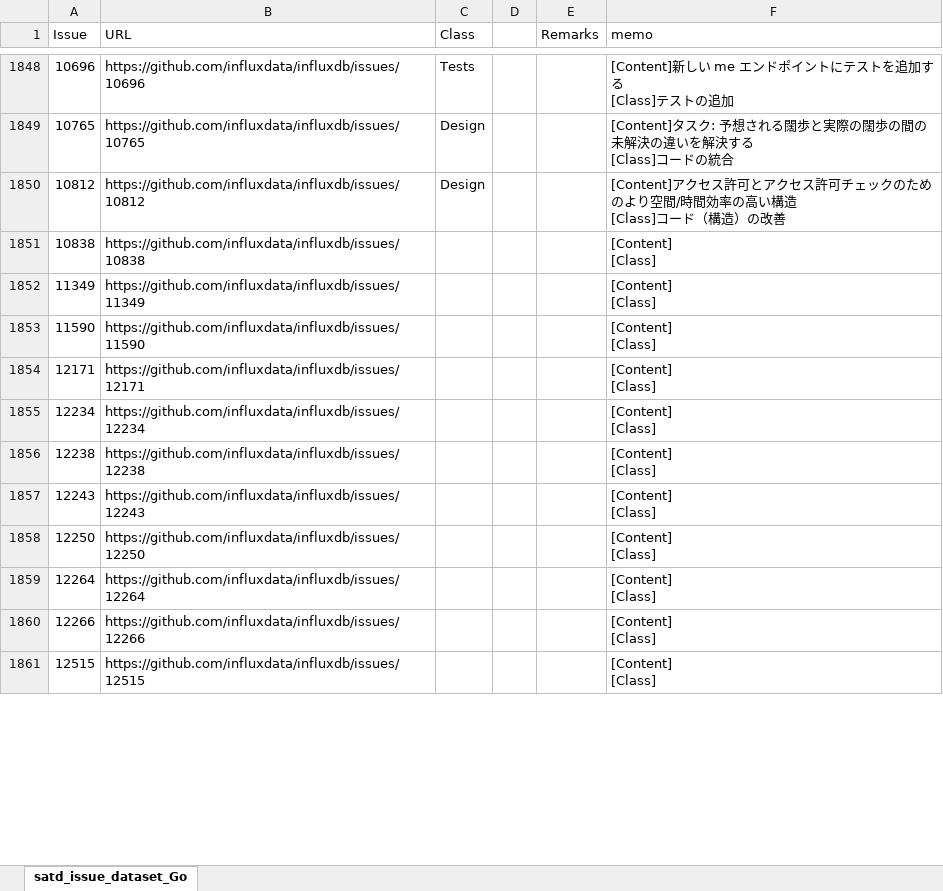
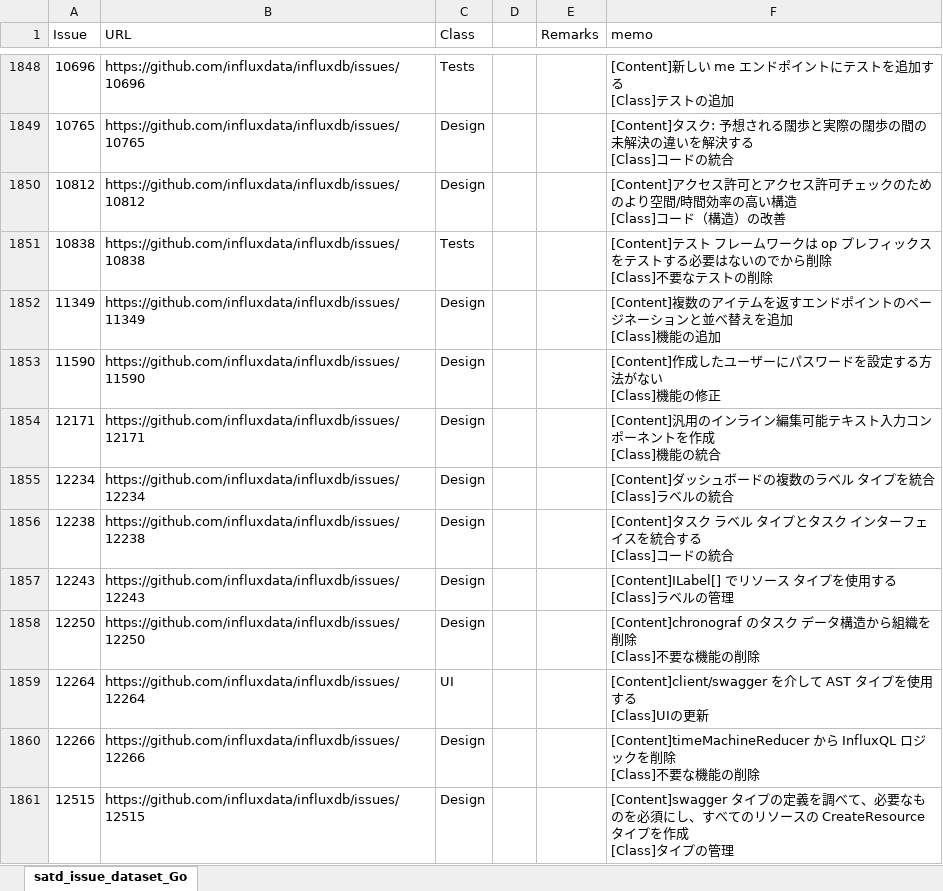
Before and after one commit to 3cywfym/td_dataset, an Excel workbook: satd_issue_dataset_Go_tsuji.xlsx, sheet satd_issue_dataset_Go, drawn as a sheet; only a part is shown, gaps mark what is left out; values as stored, in another font and other column widths than the file's, no borders; ↵ is a line break in a cell; the diff covers the shown part only; the diff names each change by its address in the sheet, - before the commit and + after, or states it on an @@ line.

Commit message:
Go 〜1900まで目視

```diff
--- a/satd_issue_dataset_Go_tsuji.xlsx (sheet satd_issue_dataset_Go)
+++ b/satd_issue_dataset_Go_tsuji.xlsx (sheet satd_issue_dataset_Go)
-C1851 (Class): (empty)
+C1851 (Class): Tests
-F1851 (memo): [Content] ↵ [Class]
+F1851 (memo): [Content]テスト フレームワークは op プレフィックスをテストする必要はないのでから削除 ↵ [Class]不要なテストの削除
-C1852:C1858 (Class): (empty)
+C1852:C1858 (Class): Design
-F1852 (memo): [Content] ↵ [Class]
+F1852 (memo): [Content]複数のアイテムを返すエンドポイントのページネーションと並べ替えを追加 ↵ [Class]機能の追加
-F1853 (memo): [Content] ↵ [Class]
+F1853 (memo): [Content]作成したユーザーにパスワードを設定する方法がない ↵ [Class]機能の修正
-F1854 (memo): [Content] ↵ [Class]
+F1854 (memo): [Content]汎用のインライン編集可能テキスト入力コンポーネントを作成 ↵ [Class]機能の統合
-F1855 (memo): [Content] ↵ [Class]
+F1855 (memo): [Content]ダッシュボードの複数のラベル タイプを統合 ↵ [Class]ラベルの統合
-F1856 (memo): [Content] ↵ [Class]
+F1856 (memo): [Content]タスク ラベル タイプとタスク インターフェイスを統合する ↵ [Class]コードの統合
-F1857 (memo): [Content] ↵ [Class]
+F1857 (memo): [Content]ILabel[] でリソース タイプを使用する ↵ [Class]ラベルの管理
-F1858 (memo): [Content] ↵ [Class]
+F1858 (memo): [Content]chronograf のタスク データ構造から組織を削除 ↵ [Class]不要な機能の削除
-C1859 (Class): (empty)
+C1859 (Class): UI
-F1859 (memo): [Content] ↵ [Class]
+F1859 (memo): [Content]client/swagger を介して AST タイプを使用する ↵ [Class]UIの更新
-C1860:C1861 (Class): (empty)
+C1860:C1861 (Class): Design
-F1860 (memo): [Content] ↵ [Class]
+F1860 (memo): [Content]timeMachineReducer から InfluxQL ロジックを削除 ↵ [Class]不要な機能の削除
-F1861 (memo): [Content] ↵ [Class]
+F1861 (memo): [Content]swagger タイプの定義を調べて、必要なものを必須にし、すべてのリソースの CreateResource タイプを作成 ↵ [Class]タイプの管理
```
Also changed, not shown: 80 edited cells elsewhere in this sheet.
